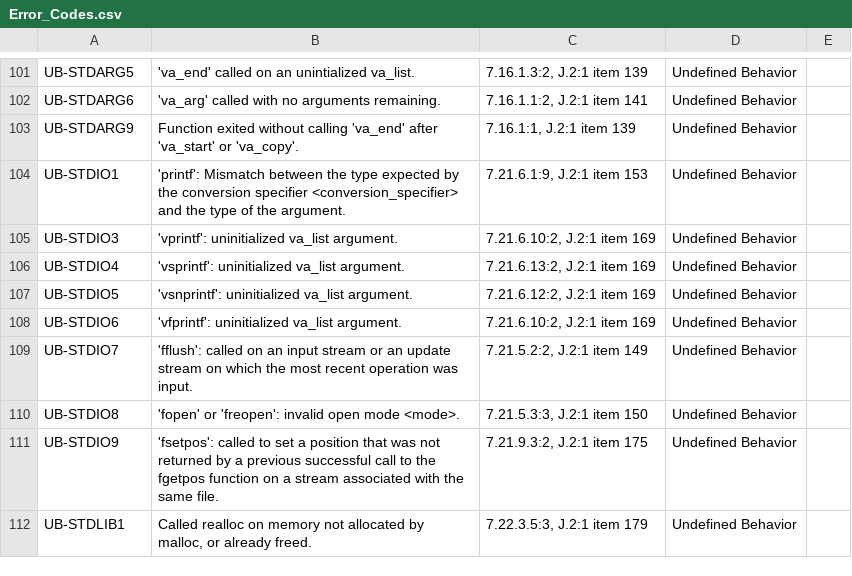
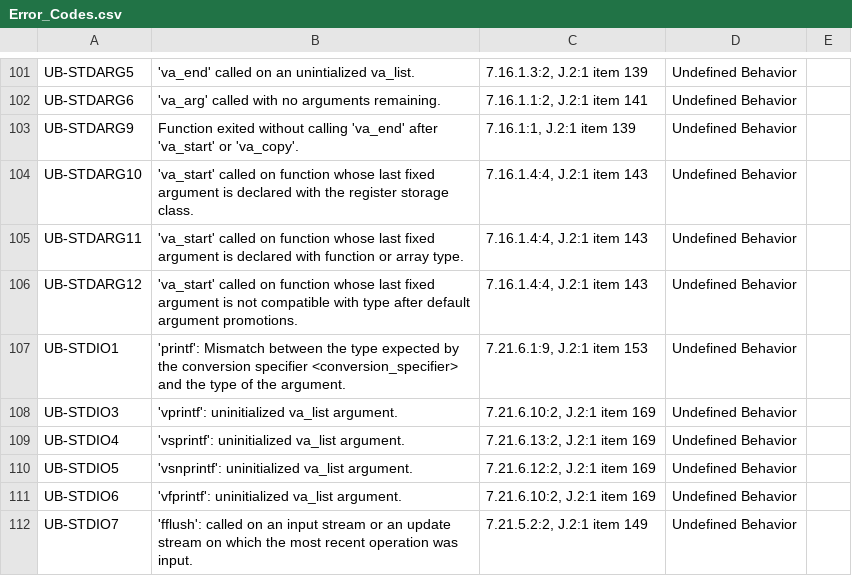
Before and after one commit to kframework/c-semantics, a CSV file: examples/c/error-codes/Error_Codes.csv, drawn as a sheet; only a part is shown, gaps mark what is left out; the shorter side is filled out with more unchanged rows; the diff names each change by its address in the sheet, - before the commit and + after, or states it on an @@ line.

```diff
--- a/examples/c/error-codes/Error_Codes.csv
+++ b/examples/c/error-codes/Error_Codes.csv
+row 104: UB-STDARG10 | 'va_start' called on function whose last fixed argument is declared with the register storage class. | 7.16.1.4:4, J.2:1 item 143 | Undefined Behavior
+row 105: UB-STDARG11 | 'va_start' called on function whose last fixed argument is declared with function or array type. | 7.16.1.4:4, J.2:1 item 143 | Undefined Behavior
+row 106: UB-STDARG12 | 'va_start' called on function whose last fixed argument is not compatible with type after default argument promotions. | 7.16.1.4:4, J.2:1 item 143 | Undefined Behavior
```
Also changed, not shown: 19 other files.
